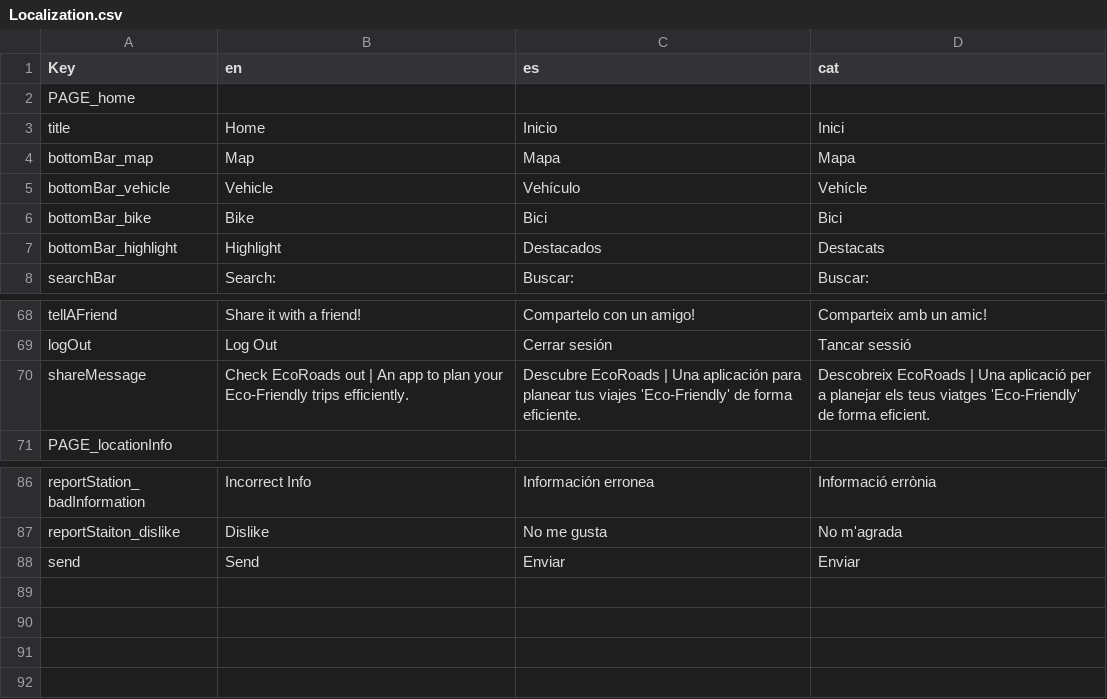
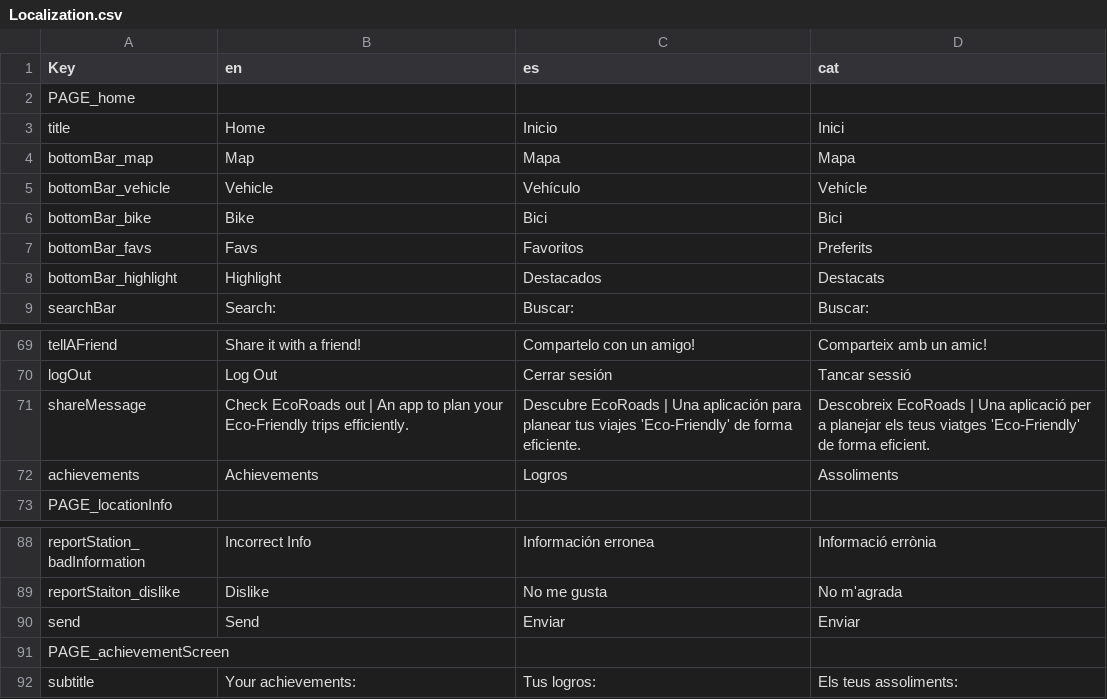
Before and after one commit to PES-DreamTeam/FrontEnd-Mobile, a CSV file: LocalizationTool/Localization.csv, drawn as a sheet; only a part is shown, gaps mark what is left out.

```diff
--- a/LocalizationTool/Localization.csv
+++ b/LocalizationTool/Localization.csv
@@ -6,2 +6,3 @@ bottomBar_vehicle,Vehicle,Vehículo,Vehícle
 bottomBar_bike,Bike,Bici,Bici
+bottomBar_favs,Favs,Favoritos,Preferits
 bottomBar_highlight,Highlight,Destacados,Destacats
@@ -70,2 +71,3 @@ logOut,Log Out,Cerrar sesión,Tancar sessió
 shareMessage,Check EcoRoads out | An app to plan your Eco-Friendly trips efficiently.,Descubre EcoRoads | Una aplicación para planear tus viajes 'Eco-Friendly' de forma eficiente.,Descobreix EcoRoads | Una aplicació per a planejar els teus viatges 'Eco-Friendly' de forma eficient.
+achievements,Achievements,Logros,Assoliments
 PAGE_locationInfo,,,
@@ -88 +90,3 @@ reportStaiton_dislike,Dislike,No me gusta,No m'agrada
 send,Send,Enviar,Enviar
+PAGE_achievementScreen,,,
+subtitle,Your achievements:,Tus logros:,Els teus assoliments:
```
Also changed, not shown: 10 other files.
